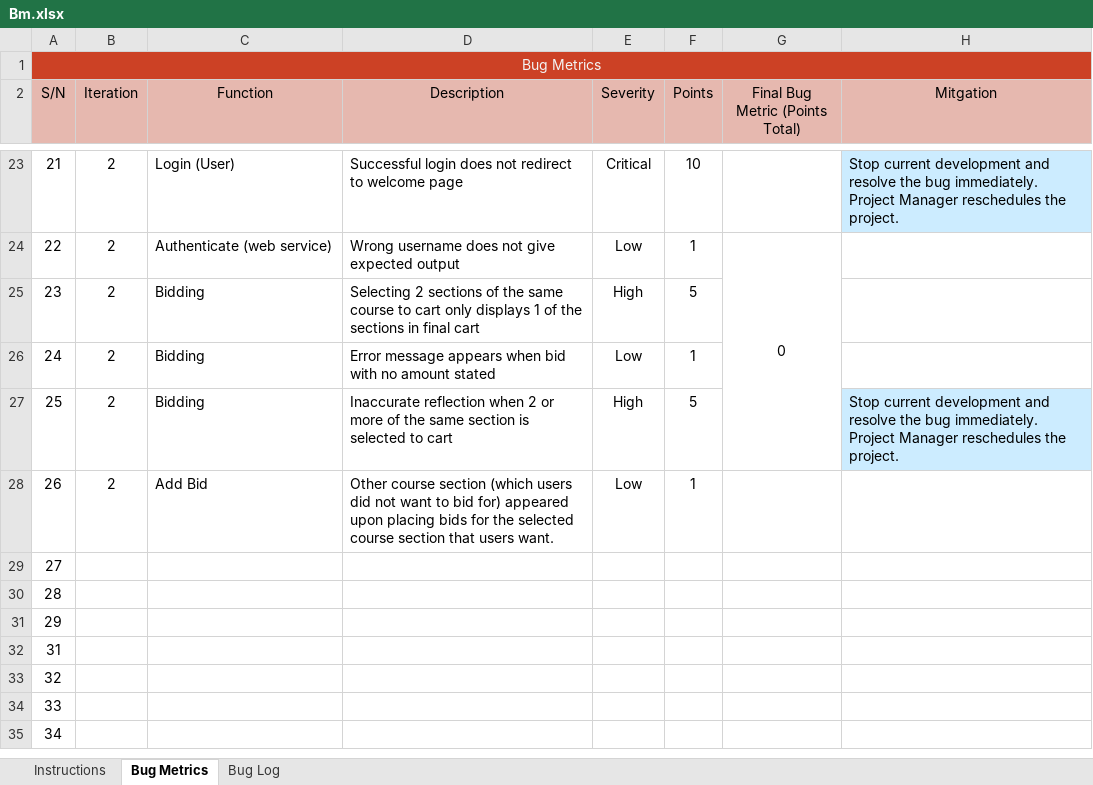
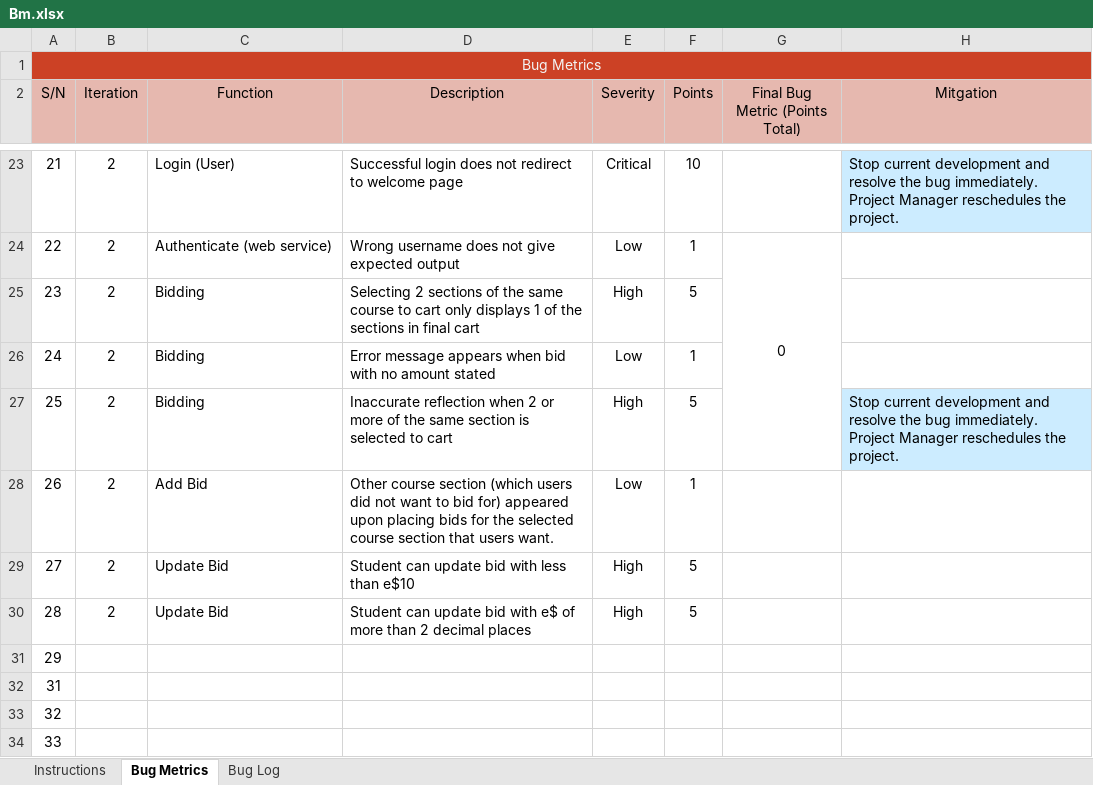
Before and after one commit to xbloh/Online-Course-Bidding-System-, an Excel workbook: metrics/Bm.xlsx, sheet Bug Metrics, drawn as a sheet; only a part is shown, gaps mark what is left out; the shorter side is filled out with more unchanged rows; values as stored, in another font and other column widths than the file's, no borders; conditional formats not drawn; the diff names each change by its address in the sheet, - before the commit and + after, or states it on an @@ line.

```diff
--- a/metrics/Bm.xlsx (sheet Bug Metrics)
+++ b/metrics/Bm.xlsx (sheet Bug Metrics)
-B29:B30 (Iteration): (empty)
+B29:B30 (Iteration): 2
-C29:C30 (Function): (empty)
+C29:C30 (Function): Update Bid
-D29 (Description): (empty)
+D29 (Description): Student can update bid with less than e$10
-E29:E30 (Severity): (empty)
+E29:E30 (Severity): High
-F29:F30 (Points): (empty)
+F29:F30 (Points): 5
-D30 (Description): (empty)
+D30 (Description): Student can update bid with e$ of more than 2 decimal places
```
Also changed, not shown: sheet Bug Log.
